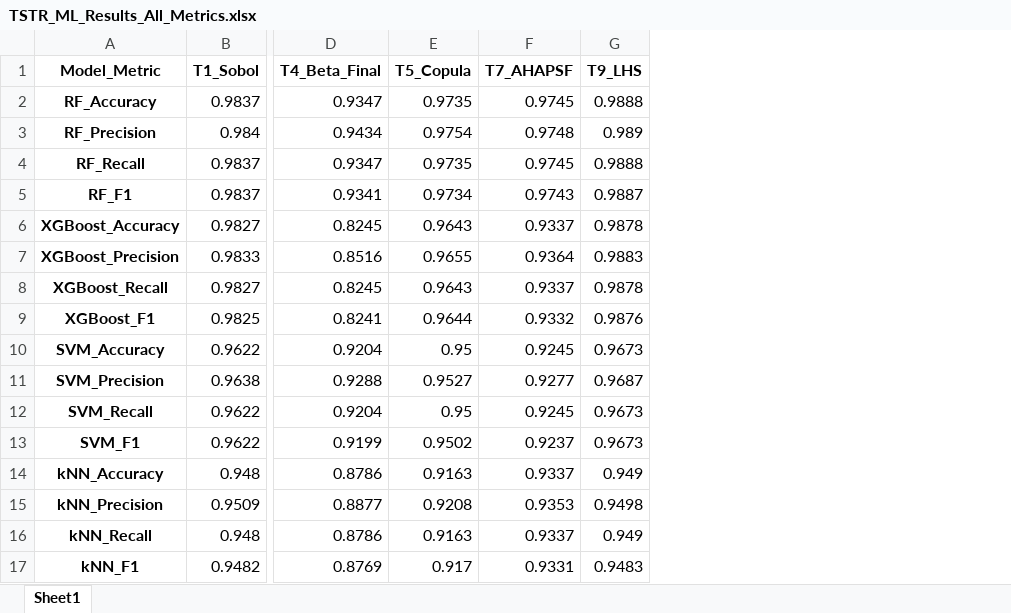
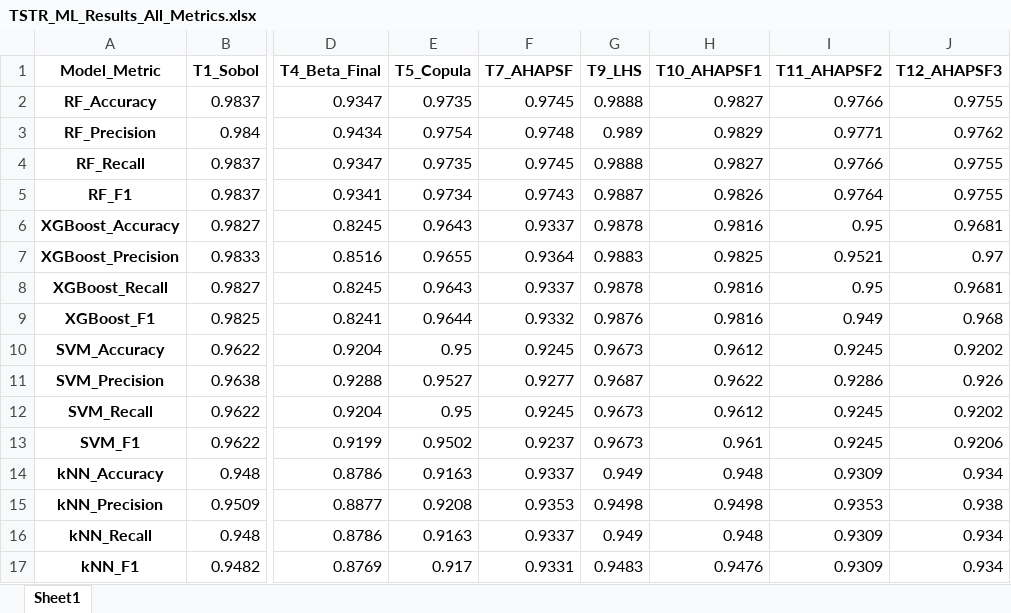
Before and after one commit to dhivya1605/project-work-II, an Excel workbook: dataset/TSTR_ML_Results_All_Metrics.xlsx, sheet Sheet1, drawn as a sheet; only a part is shown, gaps mark what is left out; values as stored, in another font and other column widths than the file's, no borders; the diff names each change by its address in the sheet, - before the commit and + after, or states it on an @@ line.

Commit message:
Model trained again

```diff
--- a/dataset/TSTR_ML_Results_All_Metrics.xlsx (sheet Sheet1)
+++ b/dataset/TSTR_ML_Results_All_Metrics.xlsx (sheet Sheet1)
+column H (T10_AHAPSF1), rows 2-17: 0.9827 | 0.9829 | 0.9827 | 0.9826 | 0.9816 | 0.9825 | 0.9816 | 0.9816 | 0.9612 | 0.9622 | 0.9612 | 0.961 | 0.948 | 0.9498 | 0.948 | 0.9476
+column I (T11_AHAPSF2), rows 2-17: 0.9766 | 0.9771 | 0.9766 | 0.9764 | 0.95 | 0.9521 | 0.95 | 0.949 | 0.9245 | 0.9286 | 0.9245 | 0.9245 | 0.9309 | 0.9353 | 0.9309 | 0.9309
+column J (T12_AHAPSF3), rows 2-17: 0.9755 | 0.9762 | 0.9755 | 0.9755 | 0.9681 | 0.97 | 0.9681 | 0.968 | 0.9202 | 0.926 | 0.9202 | 0.9206 | 0.934 | 0.938 | 0.934 | 0.934
```
Also changed, not shown: 39 other files.
